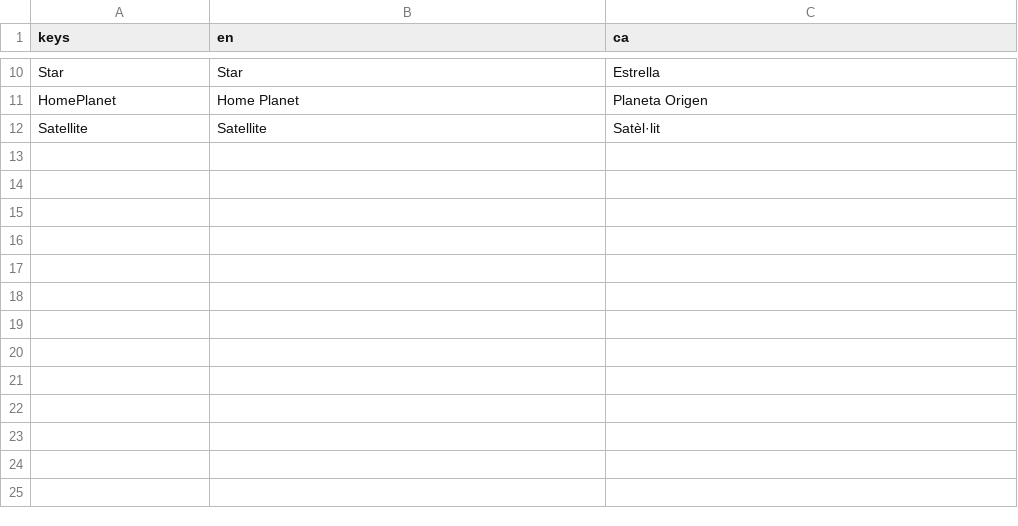
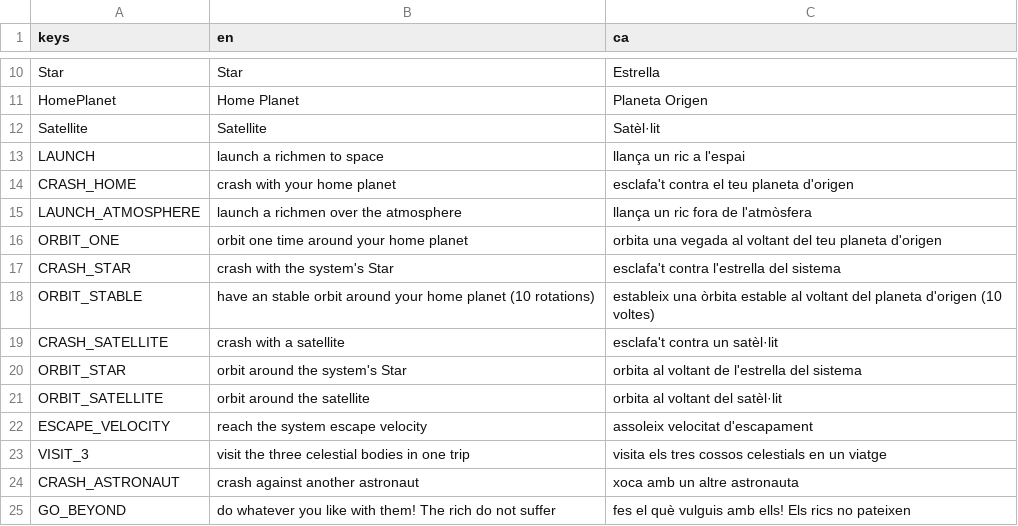
Before and after one commit to quimnuss/trickledown, a CSV file: data/trickledown_translation.csv, drawn as a sheet; only a part is shown, gaps mark what is left out; the diff names each change by its address in the sheet, - before the commit and + after, or states it on an @@ line.

```diff
--- a/data/trickledown_translation.csv
+++ b/data/trickledown_translation.csv
+row 13: LAUNCH | launch a richmen to space | llança un ric a l'espai
+row 14: CRASH_HOME | crash with your home planet | esclafa't contra el teu planeta d'origen
+row 15: LAUNCH_ATMOSPHERE | launch a richmen over the atmosphere | llança un ric fora de l'atmòsfera
+row 16: ORBIT_ONE | orbit one time around your home planet | orbita una vegada al voltant del teu planeta d'origen
+row 17: CRASH_STAR | crash with the system's Star | esclafa't contra l'estrella del sistema
+row 18: ORBIT_STABLE | have an stable orbit around your home planet (10 rotations) | estableix una òrbita estable al voltant del planeta d'origen (10 voltes)
+row 19: CRASH_SATELLITE | crash with a satellite | esclafa't contra un satèl·lit
+row 20: ORBIT_STAR | orbit around the system's Star | orbita al voltant de l'estrella del sistema
+row 21: ORBIT_SATELLITE | orbit around the satellite | orbita al voltant del satèl·lit
+row 22: ESCAPE_VELOCITY | reach the system escape velocity | assoleix velocitat d'escapament
+row 23: VISIT_3 | visit the three celestial bodies in one trip | visita els tres cossos celestials en un viatge
+row 24: CRASH_ASTRONAUT | crash against another astronaut | xoca amb un altre astronauta
+row 25: GO_BEYOND | do whatever you like with them! The rich do not suffer | fes el què vulguis amb ells! Els rics no pateixen
```
Also changed, not shown: 15 other files.
